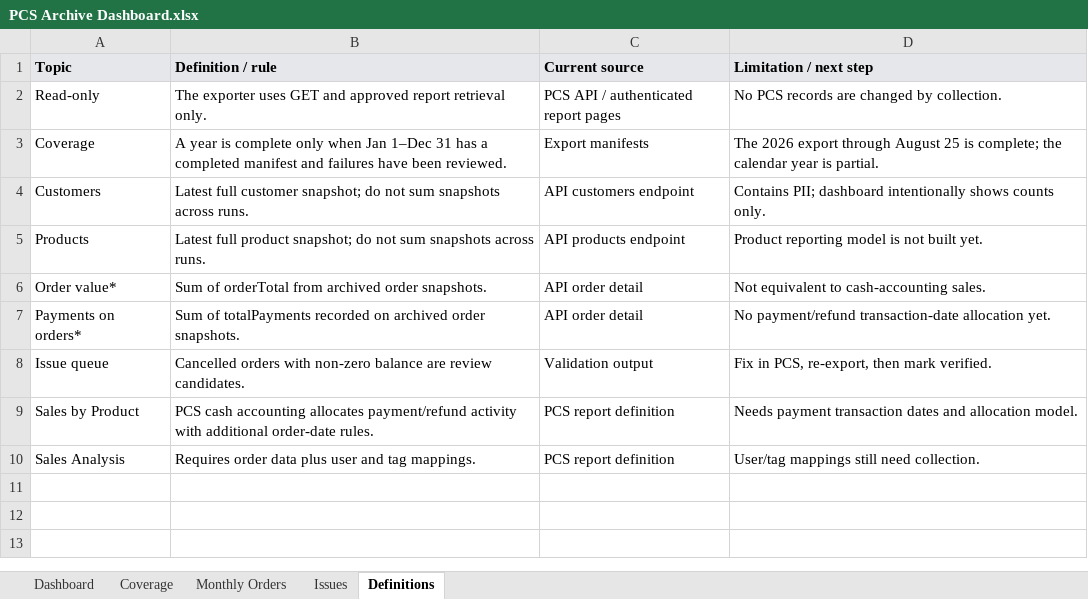
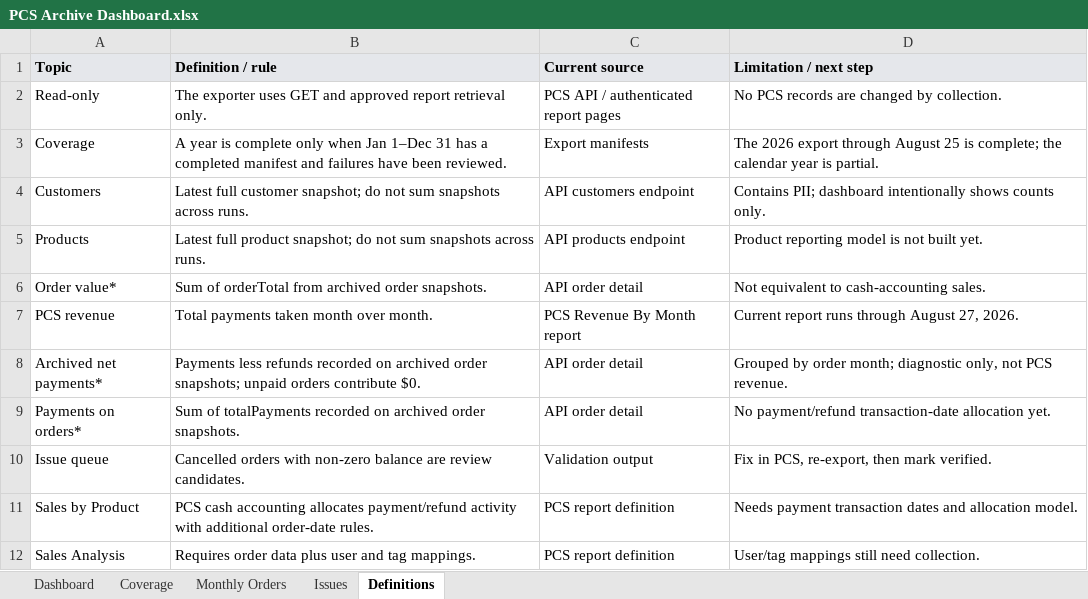
Before and after one commit to sbarnhart/pcs-archive-dashboard, an Excel workbook: outputs/archive-dashboard-current/PCS Archive Dashboard.xlsx, sheet Definitions, drawn as a sheet; values as stored, in another font and other column widths than the file's, no borders; the diff names each change by its address in the sheet, - before the commit and + after, or states it on an @@ line.

```diff
--- a/outputs/archive-dashboard-current/PCS Archive Dashboard.xlsx (sheet Definitions)
+++ b/outputs/archive-dashboard-current/PCS Archive Dashboard.xlsx (sheet Definitions)
+row 7: PCS revenue | Total payments taken month over month. | PCS Revenue By Month report | Current report runs through August 27, 2026.
+row 8: Archived net payments* | Payments less refunds recorded on archived order snapshots; unpaid orders contribute $0. | API order detail | Grouped by order month; diagnostic only, not PCS revenue.
```
Also changed, not shown: sheet Monthly Orders, sheet Dashboard, sheet Coverage, charts or pictures, 13 other files.
